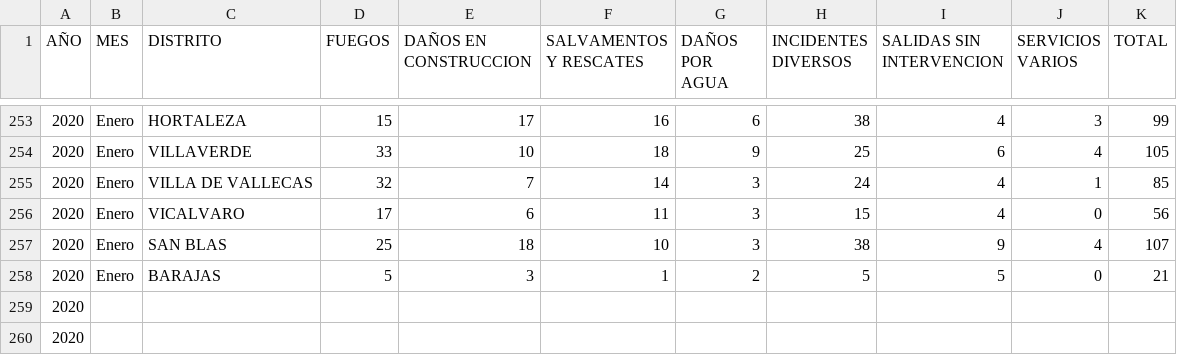
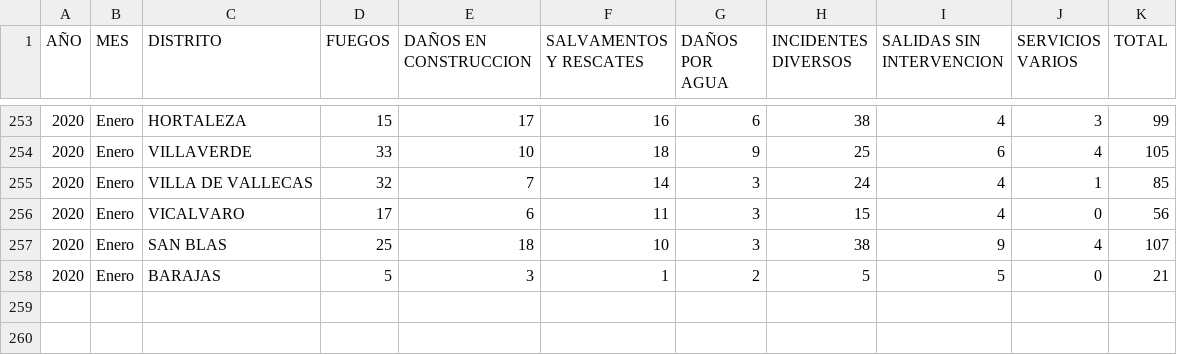
Before and after one commit to lmontejo91/RecuperacionTerceraEvaluacionPROG, a CSV file: Bomberos/2020.csv, drawn as a sheet; only a part is shown, gaps mark what is left out; the diff names each change by its address in the sheet, - before the commit and + after, or states it on an @@ line.

```diff
--- a/Bomberos/2020.csv
+++ b/Bomberos/2020.csv
-row 259: 2020
-row 260: 2020
```
Also changed, not shown: Bomberos/2017.csv, Bomberos/2018.csv, 5 other files.
